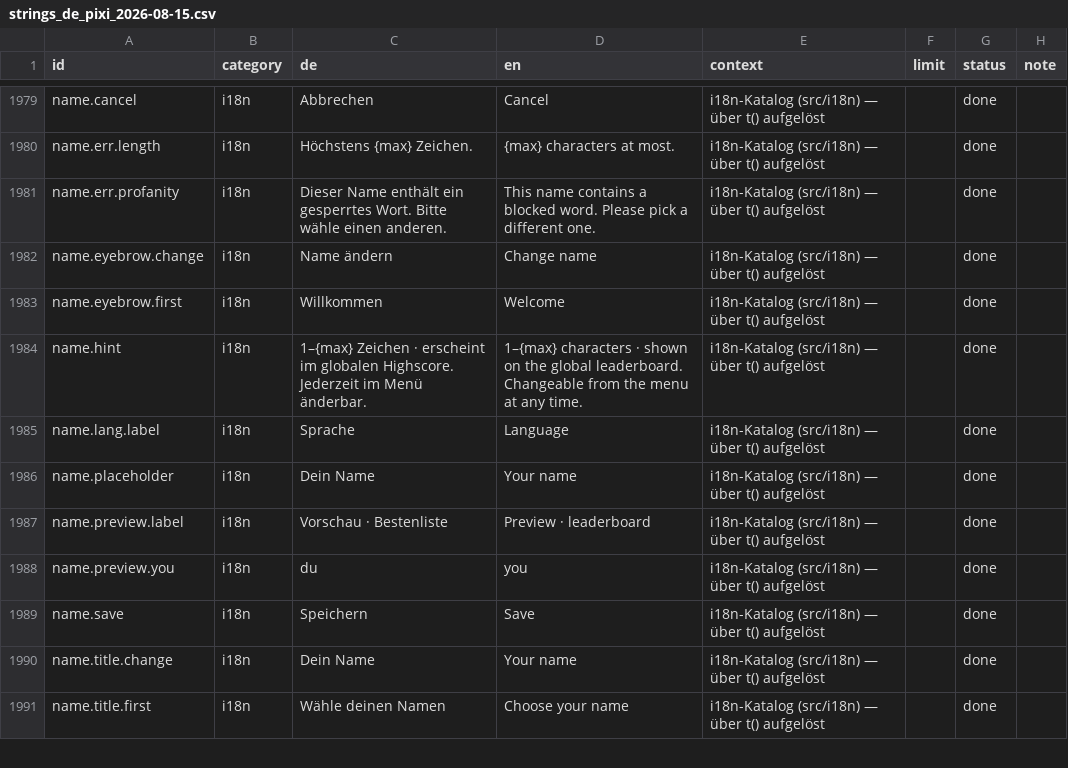
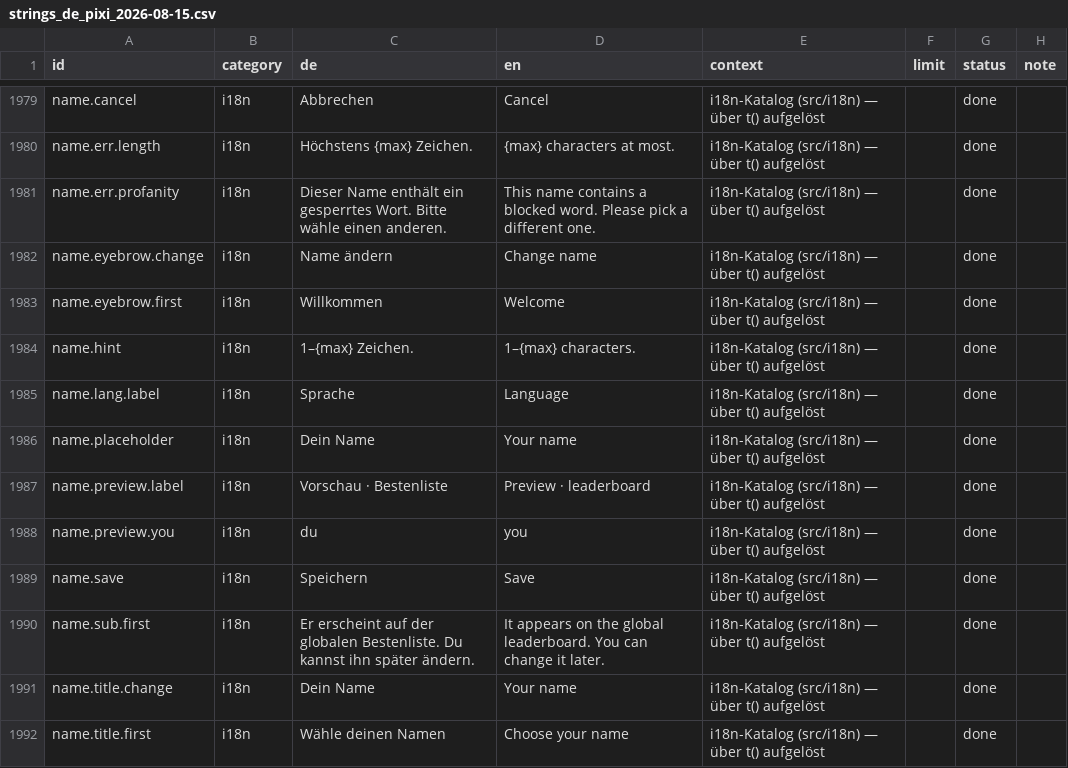
Before and after one commit to GitGudMonkeh/autostich, a CSV file: docs/localization/strings_de_pixi_2026-08-15.csv, drawn as a sheet; only a part is shown, gaps mark what is left out.

```diff
--- a/docs/localization/strings_de_pixi_2026-08-15.csv
+++ b/docs/localization/strings_de_pixi_2026-08-15.csv
@@ -1991,3 +1991,3 @@
 "name.eyebrow.first","i18n","Willkommen","Welcome","i18n-Katalog (src/i18n) — über t() aufgelöst","","done",""
-"name.hint","i18n","1–{max} Zeichen · erscheint im globalen Highscore. Jederzeit im Menü änderbar.","1–{max} characters · shown on the global leaderboard. Changeable from the menu at any time.","i18n-Katalog (src/i18n) — über t() aufgelöst","","done",""
+"name.hint","i18n","1–{max} Zeichen.","1–{max} characters.","i18n-Katalog (src/i18n) — über t() aufgelöst","","done",""
 "name.lang.label","i18n","Sprache","Language","i18n-Katalog (src/i18n) — über t() aufgelöst","","done",""
@@ -1997,2 +1997,3 @@
 "name.save","i18n","Speichern","Save","i18n-Katalog (src/i18n) — über t() aufgelöst","","done",""
+"name.sub.first","i18n","Er erscheint auf der globalen Bestenliste. Du kannst ihn später ändern.","It appears on the global leaderboard. You can change it later.","i18n-Katalog (src/i18n) — über t() aufgelöst","","done",""
 "name.title.change","i18n","Dein Name","Your name","i18n-Katalog (src/i18n) — über t() aufgelöst","","done",""
```
Also changed, not shown: 8 other files.
